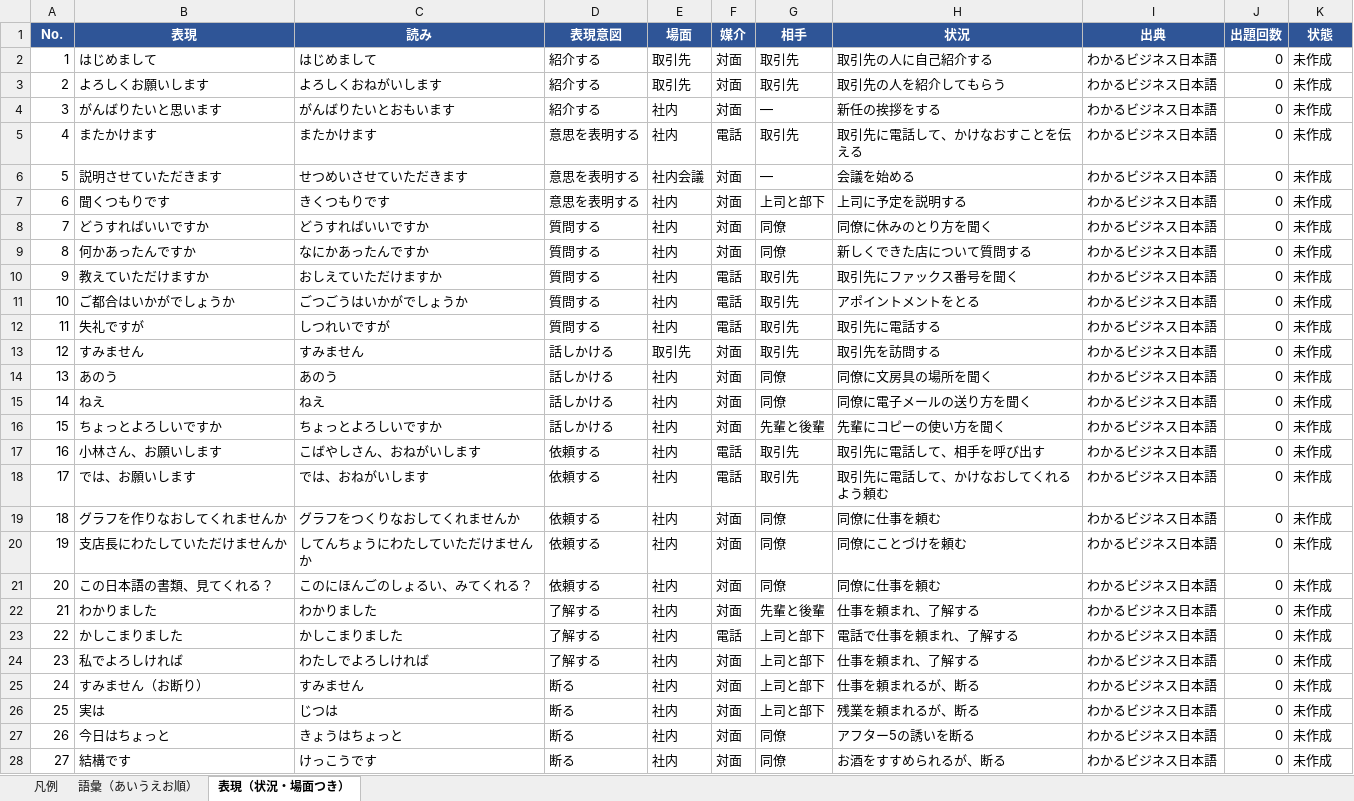
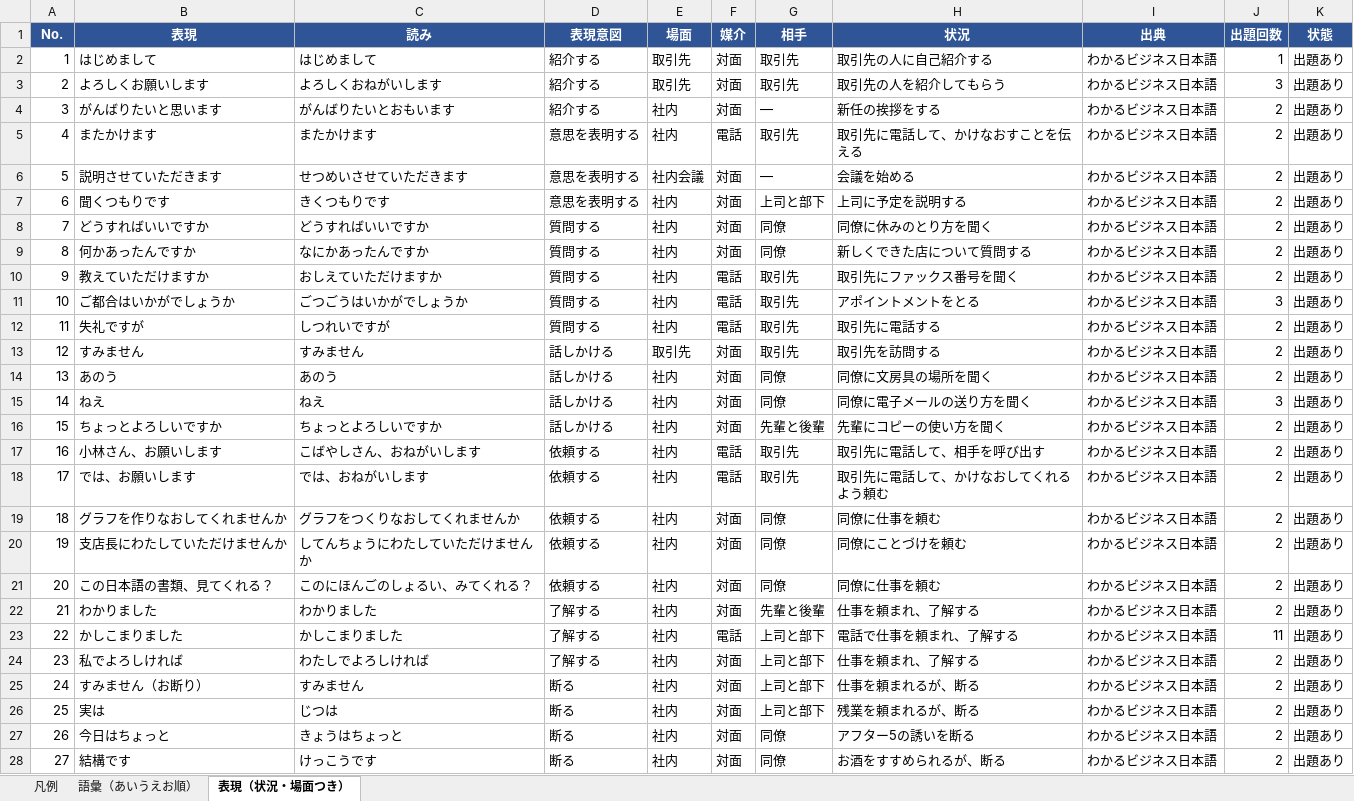
Before and after one commit to MSJPGames/jlpt-practice, an Excel workbook: BJT参照リスト_語彙・表現.xlsx, sheet 表現（状況・場面つき）, drawn as a sheet; only a part is shown; values as stored, in another font and other column widths than the file's, no borders; the diff covers the shown part only; the diff names each change by its address in the sheet, - before the commit and + after, or states it on an @@ line.

```diff
--- a/BJT参照リスト_語彙・表現.xlsx (sheet 表現（状況・場面つき）)
+++ b/BJT参照リスト_語彙・表現.xlsx (sheet 表現（状況・場面つき）)
-J2 (出題回数): 0
+J2 (出題回数): 1
-K2:K28 (状態): 未作成
+K2:K28 (状態): 出題あり
-J3 (出題回数): 0
+J3 (出題回数): 3
-J4:J10 (出題回数): 0
+J4:J10 (出題回数): 2
-J11 (出題回数): 0
+J11 (出題回数): 3
-J12:J14 (出題回数): 0
+J12:J14 (出題回数): 2
-J15 (出題回数): 0
+J15 (出題回数): 3
-J16:J22 (出題回数): 0
+J16:J22 (出題回数): 2
-J23 (出題回数): 0
+J23 (出題回数): 11
-J24:J28 (出題回数): 0
+J24:J28 (出題回数): 2
```
Also changed, not shown: 102 edited cells elsewhere in this sheet, sheet 語彙（あいうえお順）, 1 other file.
